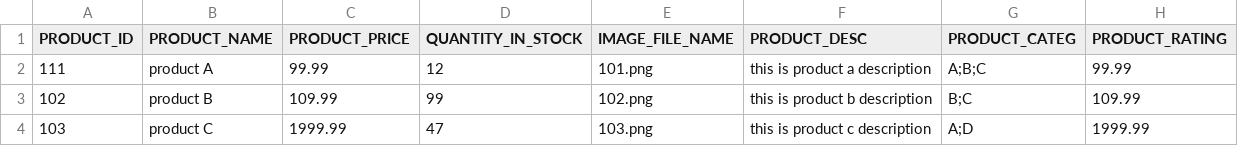
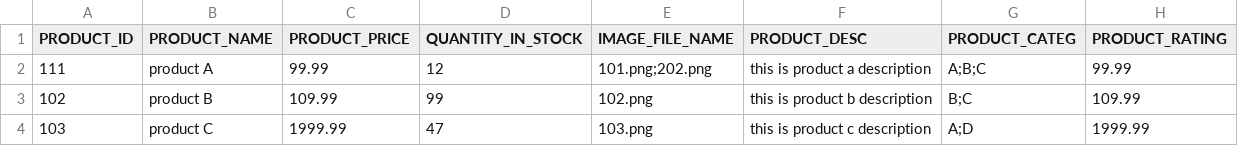
Before and after one commit to kfcampit/LBYCPEI-FinalProject, a CSV file: src/main/assets/database.csv, drawn as a sheet.

Commit message:
EditProduct v3 DatabaseController v4

```diff
--- a/src/main/assets/database.csv
+++ b/src/main/assets/database.csv
@@ -1,3 +1,3 @@
 "PRODUCT_ID","PRODUCT_NAME","PRODUCT_PRICE","QUANTITY_IN_STOCK","IMAGE_FILE_NAME","PRODUCT_DESC","PRODUCT_CATEG","PRODUCT_RATING"
-"111","product A","99.99","12","101.png","this is product a description","A;B;C","99.99"
+"111","product A","99.99","12","101.png;202.png","this is product a description","A;B;C","99.99"
 "102","product B","109.99","99","102.png","this is product b description","B;C","109.99"
```
Also changed, not shown: 7 other files.
